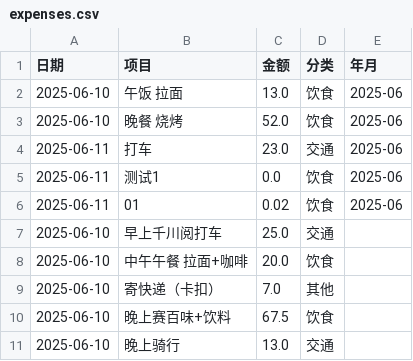
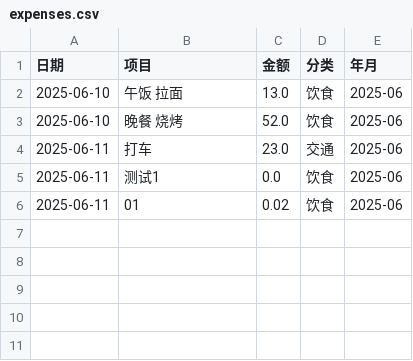
Before and after one commit to beautychen123/expense-tracker, a CSV file: data/expenses.csv, drawn as a sheet; the diff names each change by its address in the sheet, - before the commit and + after, or states it on an @@ line.

Commit message:
Update expenses.csv

```diff
--- a/data/expenses.csv
+++ b/data/expenses.csv
-row 7: 2025-06-10 | 早上千川阅打车 | 25.0 | 交通
-row 8: 2025-06-10 | 中午午餐 拉面+咖啡 | 20.0 | 饮食
-row 9: 2025-06-10 | 寄快递（卡扣） | 7.0 | 其他
-row 10: 2025-06-10 | 晚上赛百味+饮料 | 67.5 | 饮食
-row 11: 2025-06-10 | 晚上骑行 | 13.0 | 交通
```
